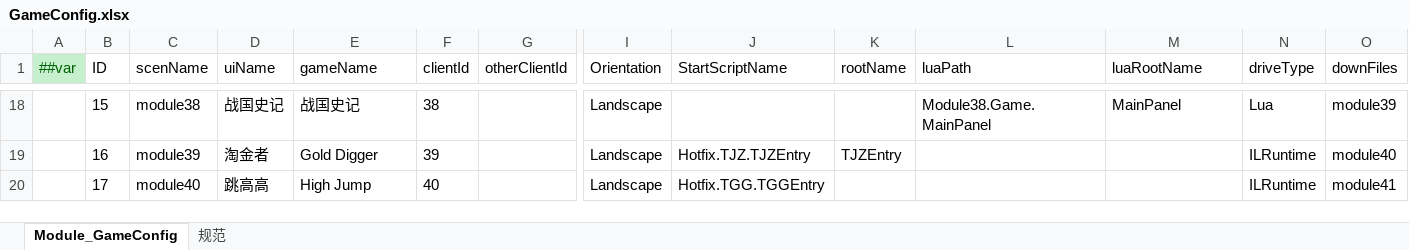
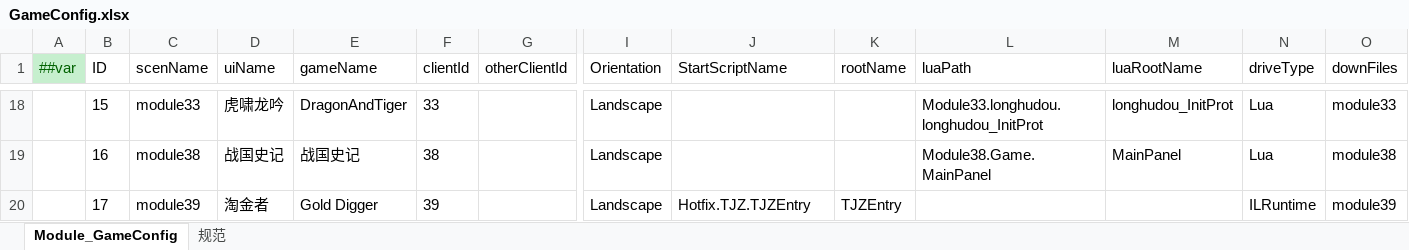
Before and after one commit to lyqilo/ClientConfig, an Excel workbook: LubanConfig/Datas/GameConfig.xlsx, sheet Module_GameConfig, drawn as a sheet; only a part is shown, gaps mark what is left out; values as stored, in another font and other column widths than the file's, no borders; the diff covers the shown part only; the diff names each change by its address in the sheet, - before the commit and + after, or states it on an @@ line.

```diff
--- a/LubanConfig/Datas/GameConfig.xlsx (sheet Module_GameConfig)
+++ b/LubanConfig/Datas/GameConfig.xlsx (sheet Module_GameConfig)
-C18 (scenName): module38
+C18 (scenName): module33
-D18 (uiName): 战国史记
+D18 (uiName): 虎啸龙吟
-E18 (gameName): 战国史记
+E18 (gameName): DragonAndTiger
-F18 (clientId): 38
+F18 (clientId): 33
-L18 (luaPath): Module38.Game.MainPanel
+L18 (luaPath): Module33.longhudou.longhudou_InitProt
-M18 (luaRootName): MainPanel
+M18 (luaRootName): longhudou_InitProt
-O18 (downFiles): module39
+O18 (downFiles): module33
-C19 (scenName): module39
+C19 (scenName): module38
-D19 (uiName): 淘金者
+D19 (uiName): 战国史记
-E19 (gameName): Gold Digger
+E19 (gameName): 战国史记
-F19 (clientId): 39
+F19 (clientId): 38
-J19 (StartScriptName): Hotfix.TJZ.TJZEntry
+J19 (StartScriptName): (empty)
-K19 (rootName): TJZEntry
+K19 (rootName): (empty)
-L19 (luaPath): (empty)
+L19 (luaPath): Module38.Game.MainPanel
-M19 (luaRootName): (empty)
+M19 (luaRootName): MainPanel
-N19 (driveType): ILRuntime
+N19 (driveType): Lua
-O19 (downFiles): module40
+O19 (downFiles): module38
-C20 (scenName): module40
+C20 (scenName): module39
-D20 (uiName): 跳高高
+D20 (uiName): 淘金者
-E20 (gameName): High Jump
+E20 (gameName): Gold Digger
-F20 (clientId): 40
+F20 (clientId): 39
-J20 (StartScriptName): Hotfix.TGG.TGGEntry
+J20 (StartScriptName): Hotfix.TJZ.TJZEntry
-K20 (rootName): (empty)
+K20 (rootName): TJZEntry
-O20 (downFiles): module41
+O20 (downFiles): module39
```
Also changed, not shown: 2 added rows, 1 removed row and 254 edited cells elsewhere in this sheet, 2 other files.
